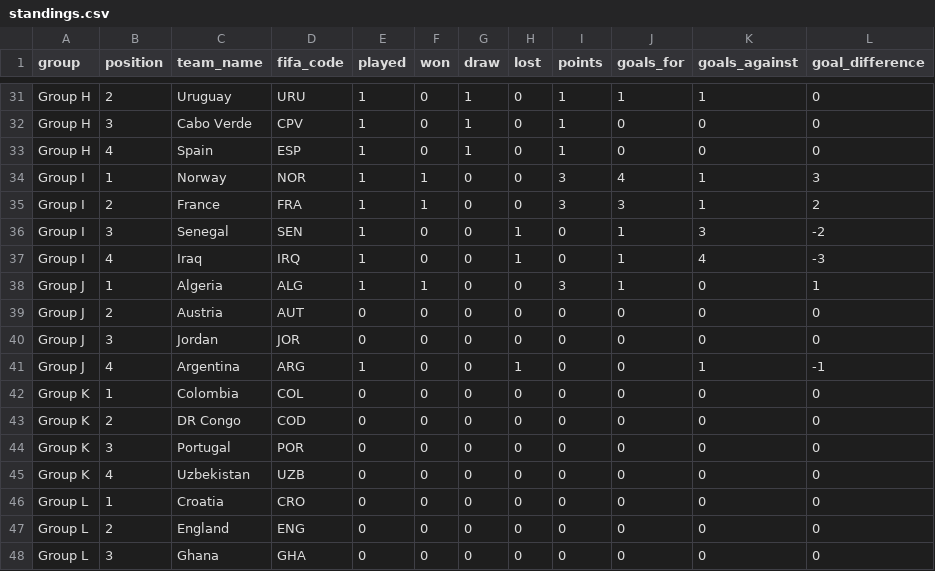
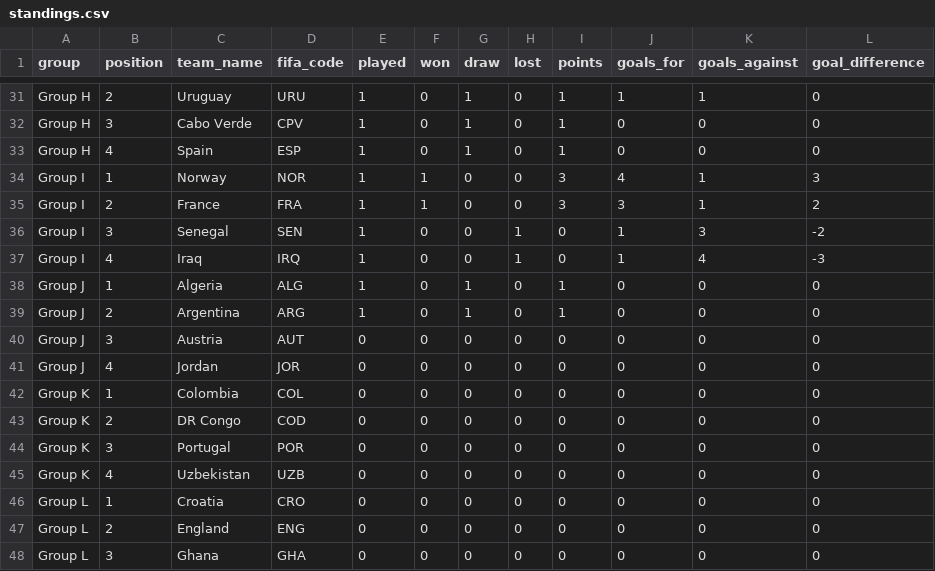
Before and after one commit to mickurt/Soccer2026, a CSV file: standings.csv, drawn as a sheet; only a part is shown, gaps mark what is left out.

```diff
--- a/standings.csv
+++ b/standings.csv
@@ -37,6 +37,6 @@ Group I,3,Senegal,SEN,1,0,0,1,0,1,3,-2
 Group I,4,Iraq,IRQ,1,0,0,1,0,1,4,-3
-Group J,1,Algeria,ALG,1,1,0,0,3,1,0,1
-Group J,2,Austria,AUT,0,0,0,0,0,0,0,0
-Group J,3,Jordan,JOR,0,0,0,0,0,0,0,0
-Group J,4,Argentina,ARG,1,0,0,1,0,0,1,-1
+Group J,1,Algeria,ALG,1,0,1,0,1,0,0,0
+Group J,2,Argentina,ARG,1,0,1,0,1,0,0,0
+Group J,3,Austria,AUT,0,0,0,0,0,0,0,0
+Group J,4,Jordan,JOR,0,0,0,0,0,0,0,0
 Group K,1,Colombia,COL,0,0,0,0,0,0,0,0
```
Also changed, not shown: matches_update.csv.
